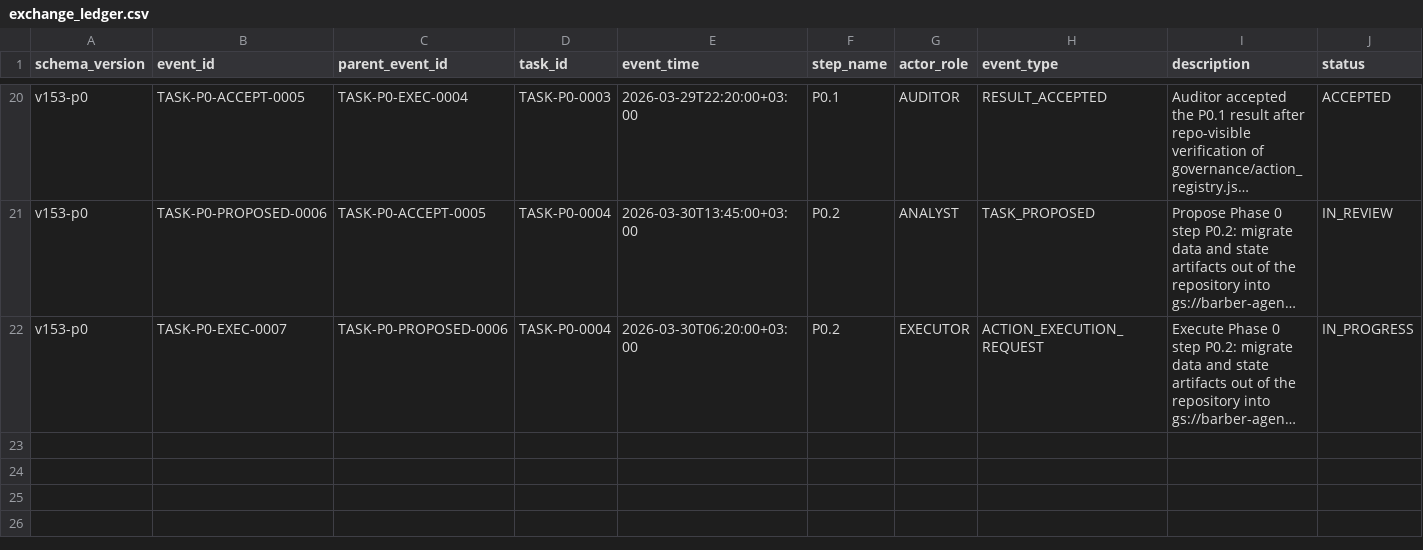
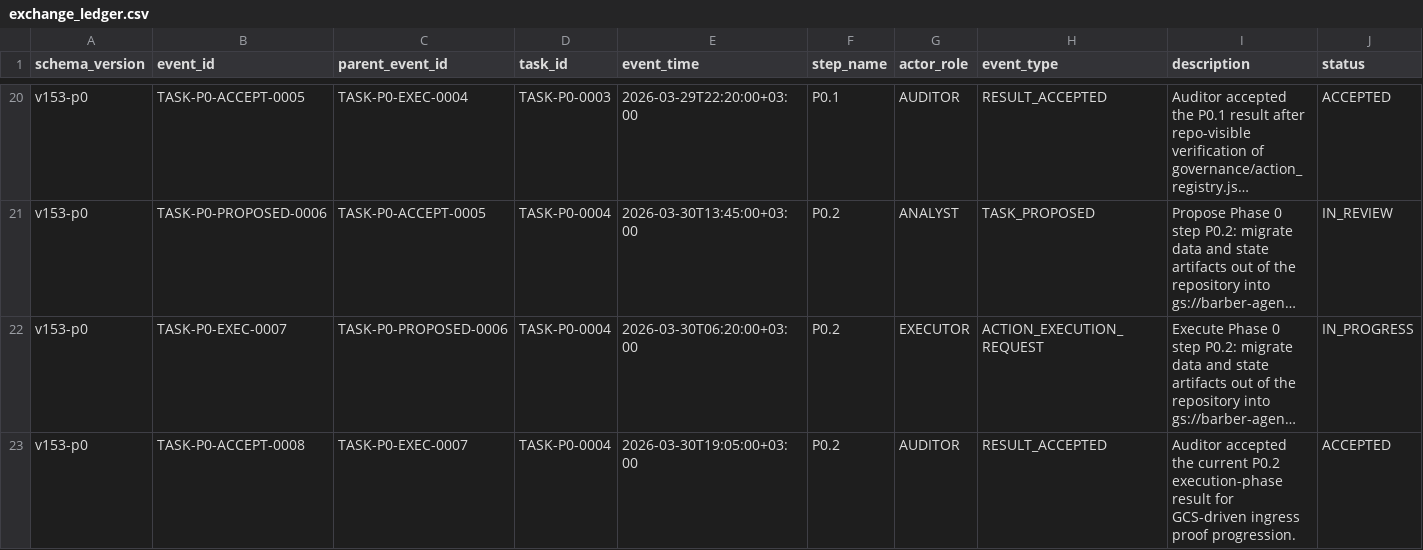
Before and after one commit to bereznyi-aleksandr/ai-devops-system, a CSV file: governance/exchange_ledger.csv, drawn as a sheet; only a part is shown, gaps mark what is left out; long unchanged cells end in …; rows hold the shown columns only; the diff names each change by its address in the sheet, - before the commit and + after, or states it on an @@ line.

```diff
--- a/governance/exchange_ledger.csv
+++ b/governance/exchange_ledger.csv
+row 23: v153-p0 | TASK-P0-ACCEPT-0008 | TASK-P0-EXEC-0007 | TASK-P0-0004 | 2026-03-30T19:05:00+03:00 | P0.2 | AUDITOR | RESULT_ACCEPTED | Auditor accepted the current P0.2 execution-phase result for GCS-driven ingress proof progression. | ACCEPTED
```
